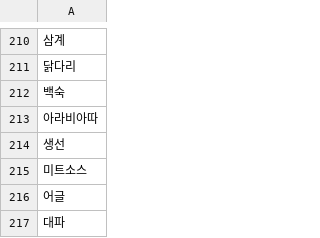
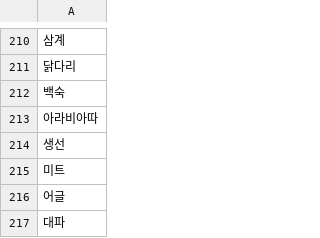
Before and after one commit to jhy6219/cafeteria, a CSV file: data/feature_lab/menu_map/entity/group/ingredient.csv, drawn as a sheet; only a part is shown, gaps mark what is left out; the diff names each change by its address in the sheet, - before the commit and + after, or states it on an @@ line.

```diff
--- a/data/feature_lab/menu_map/entity/group/ingredient.csv
+++ b/data/feature_lab/menu_map/entity/group/ingredient.csv
-A215: 미트소스
+A215: 미트
```
Also changed, not shown: data/feature_lab/menu_map/entity/synonym.csv, data/preproc/main/feature_lab_v1/unique_first_menu_w_component.csv, 7 other files.
